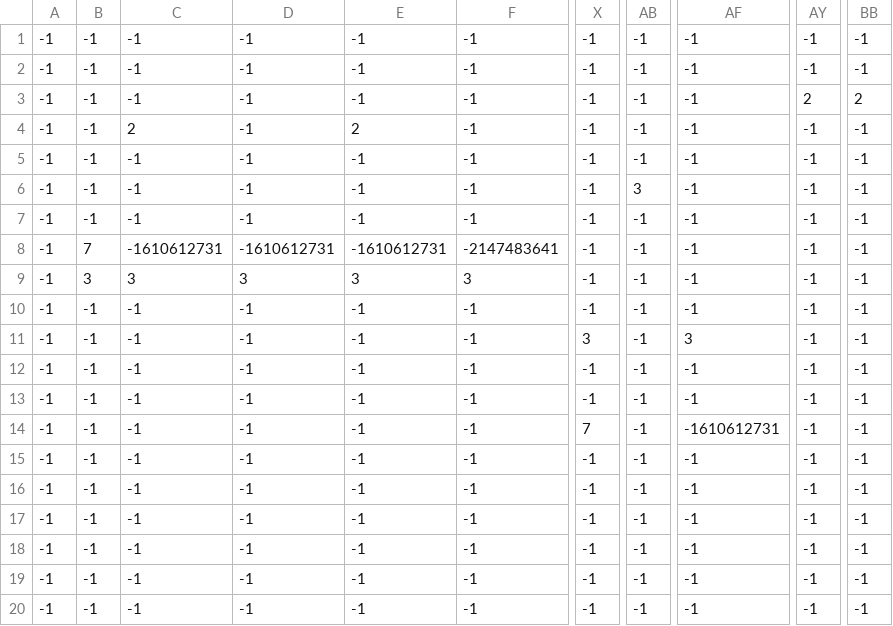
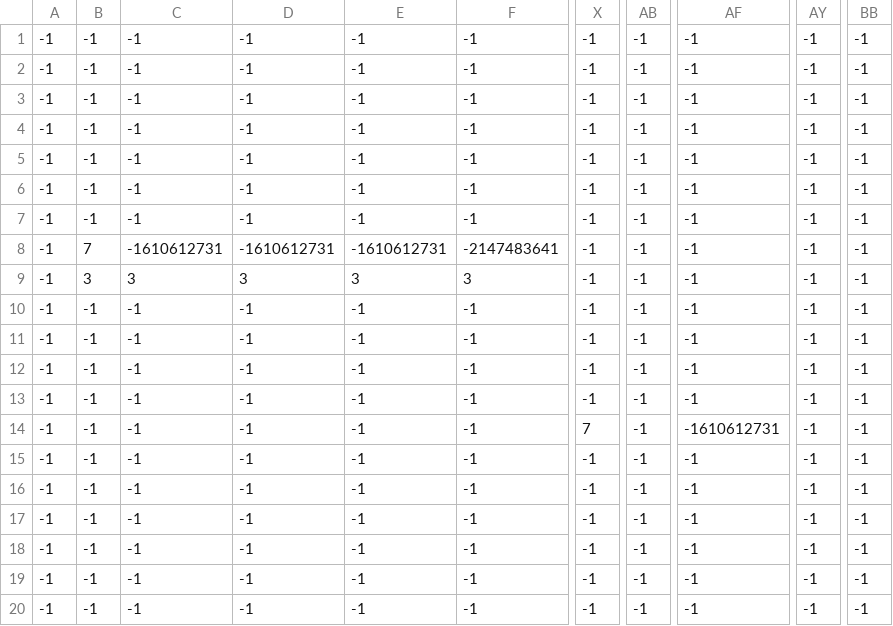
Before and after one commit to ClinkY99/CPT2024, a CSV file: assets/Levels/Level_1/Level_1_Colision Layer.csv, drawn as a sheet; only a part is shown, gaps mark what is left out; the diff names each change by its address in the sheet, - before the commit and + after, or states it on an @@ line.

```diff
--- a/assets/Levels/Level_1/Level_1_Colision Layer.csv
+++ b/assets/Levels/Level_1/Level_1_Colision Layer.csv
-AY3: 2
+AY3: -1
-BB3: 2
+BB3: -1
-C4: 2
+C4: -1
-E4: 2
+E4: -1
-AB6: 3
+AB6: -1
-X11: 3
+X11: -1
-AF11: 3
+AF11: -1
```
Also changed, not shown: assets/Levels/Level_1/Level_1_Floors.csv, 37 other files.
